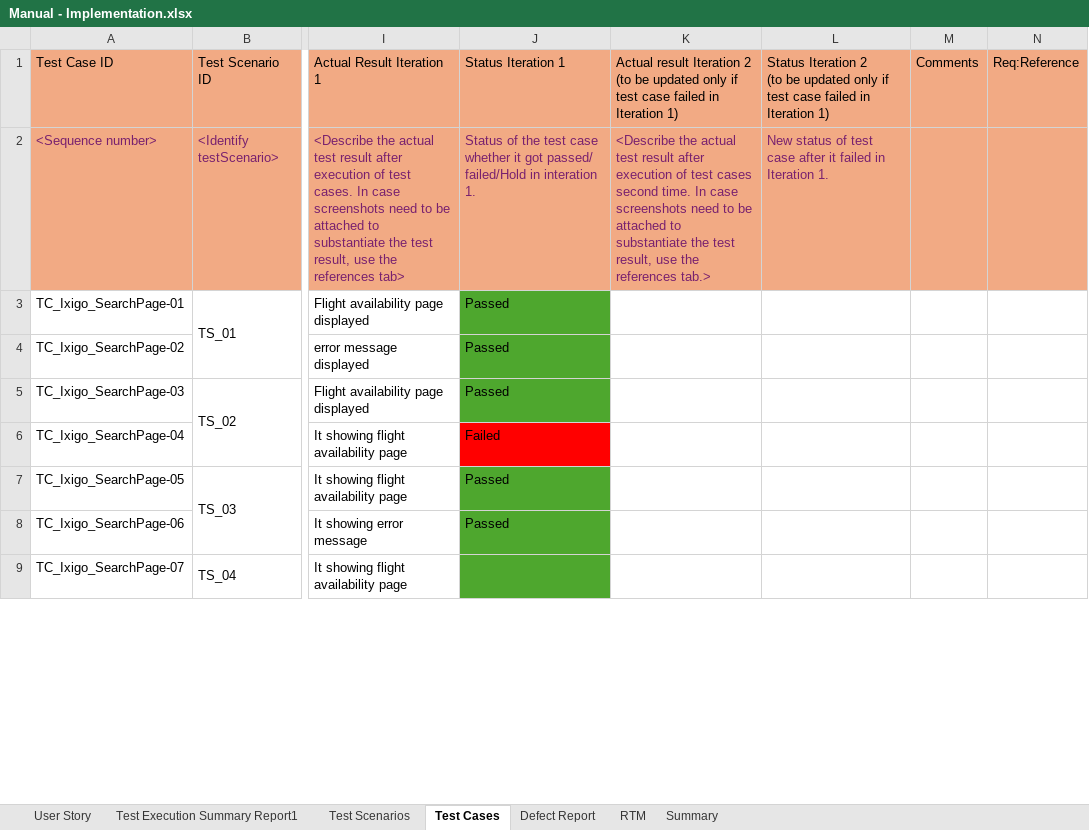
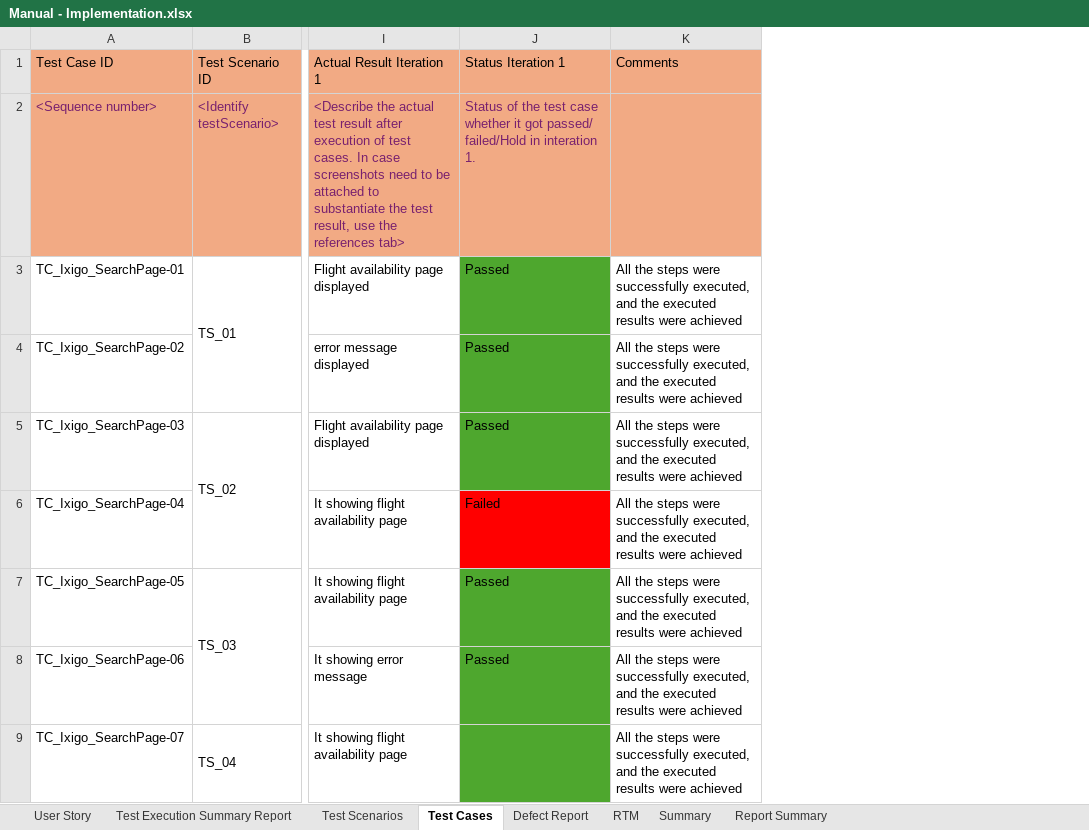
Before and after one commit to ChintalaNandini/Ixigo-Sprint-, an Excel workbook: Manual - Implementation.xlsx, sheet Test Cases, drawn as a sheet; only a part is shown, gaps mark what is left out; values as stored, in another font and other column widths than the file's, no borders; removed rows and columns are numbered as before the commit, all else as after; ↵ is a line break in a cell; the diff names each change by its address in the sheet, - before the commit and + after, or states it on an @@ line.

```diff
--- a/Manual - Implementation.xlsx (sheet Test Cases)
+++ b/Manual - Implementation.xlsx (sheet Test Cases)
-sheet tab: Test Execution Summary Report1
+sheet tab: Test Execution Summary Report
+sheet tab: Report Summary
-column K, rows 1-2: Actual result Iteration 2 ↵ (to be updated only if test case failed in Iteration 1) | <Describe the actual test result after execution of test cases second time. In case screenshots need to be attached to substantiate the test result, use the references tab.>
-column L, rows 1-2: Status Iteration 2 ↵ (to be updated only if test case failed in Iteration 1) | New status of test case after it failed in Iteration 1.
-column M, row 1: Comments
-column N, row 1: Req:Reference
+column K, rows 1-9: Comments |  | All the steps were successfully executed, and the executed results were achieved | All the steps were successfully executed, and the executed results were achieved | All the steps were successfully executed, and the executed results were achieved | All the steps were successfully executed, and the executed results were achieved | All the steps were successfully executed, and the executed results were achieved | All the steps were successfully executed, and the executed results were achieved | All the steps were successfully executed, and the executed results were achieved
```
Also changed, not shown: sheet RTM, sheet Defect Report, sheet Test Execution Summary Report, sheet User Story, sheet Test Scenarios, sheet Summary, charts or pictures.
